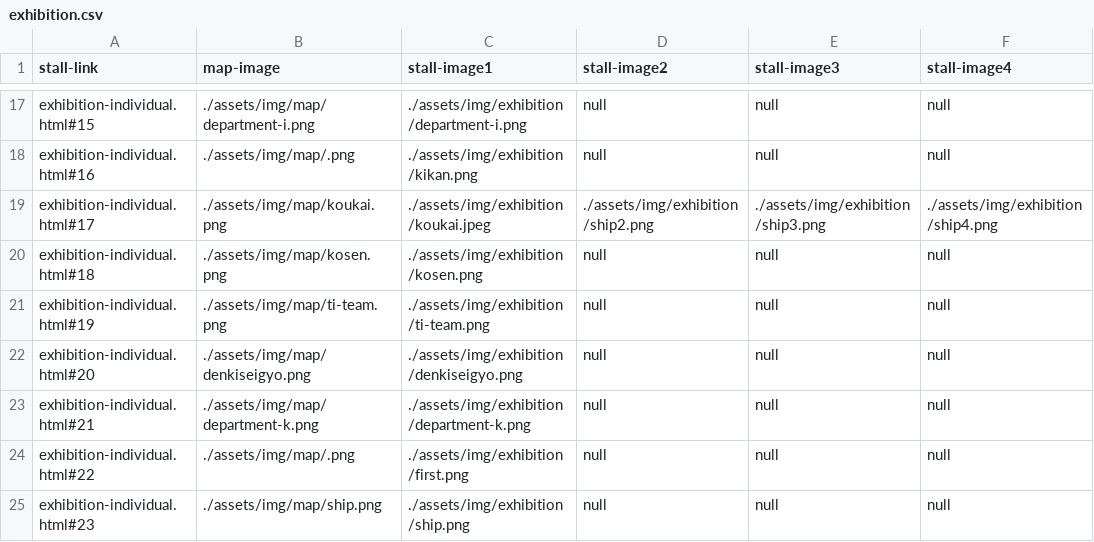
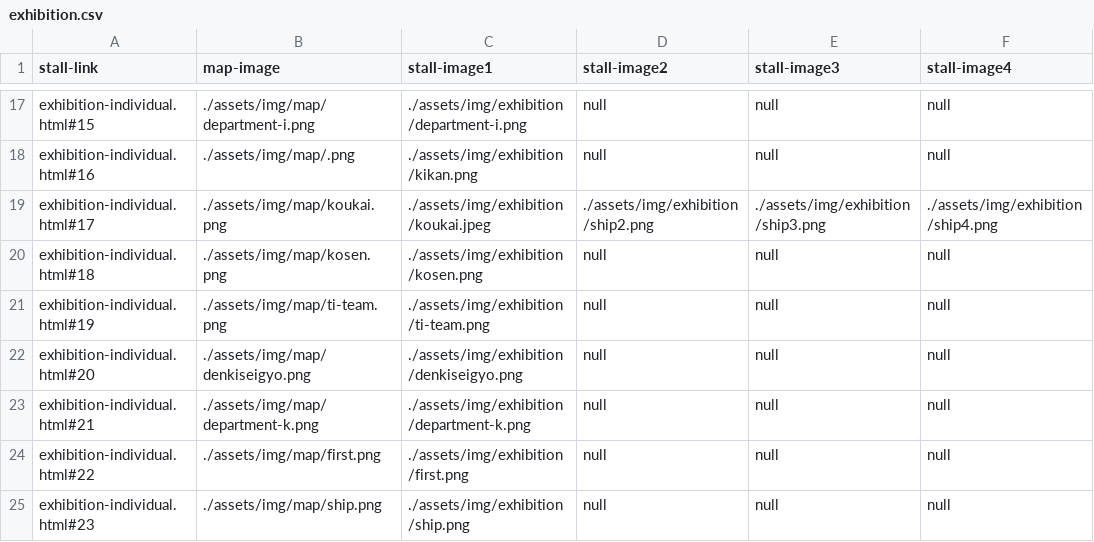
Before and after one commit to kyoutarou-com/hokutosai, a CSV file: src/assets/config/exhibition.csv, drawn as a sheet; only a part is shown, gaps mark what is left out; the diff names each change by its address in the sheet, - before the commit and + after, or states it on an @@ line.

```diff
--- a/src/assets/config/exhibition.csv
+++ b/src/assets/config/exhibition.csv
-B24 (map-image): ./assets/img/map/.png
+B24 (map-image): ./assets/img/map/first.png
```
Also changed, not shown: 2 other files.
